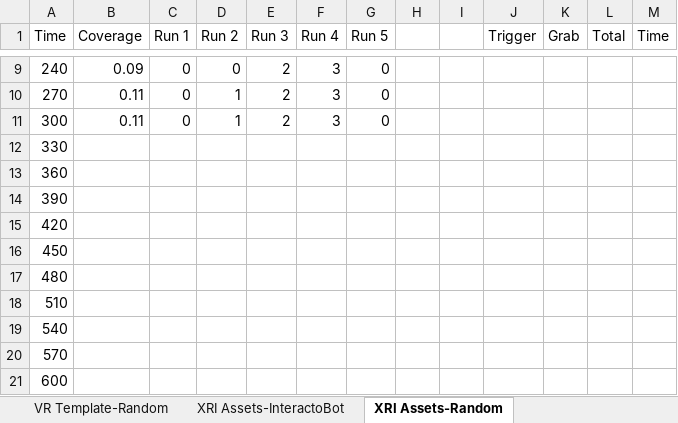
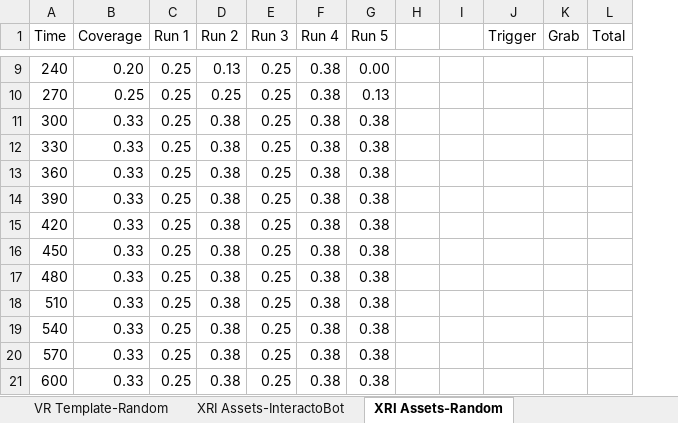
Before and after one commit to ruizhengu/XRintTest, an Excel workbook: evaluation/results.xlsx, sheet XRI Assets-Random, drawn as a sheet; only a part is shown, gaps mark what is left out; values as stored, in another font and other column widths than the file's, no borders; the diff covers the shown part only; the diff names each change by its address in the sheet, - before the commit and + after, or states it on an @@ line.

```diff
--- a/evaluation/results.xlsx (sheet XRI Assets-Random)
+++ b/evaluation/results.xlsx (sheet XRI Assets-Random)
-column M (Time), empty
-B9 (Coverage): 0.09
+B9 (Coverage): 0.20
-C9:C11 (Run 1): 0
+C9:C11 (Run 1): 0.25
-D9 (Run 2): 0
+D9 (Run 2): 0.13
-E9:E11 (Run 3): 2
+E9:E11 (Run 3): 0.25
-F9:F11 (Run 4): 3
+F9:F11 (Run 4): 0.38
-G9 (Run 5): 0
+G9 (Run 5): 0.00
-B10 (Coverage): 0.11
+B10 (Coverage): 0.25
-D10 (Run 2): 1
+D10 (Run 2): 0.25
-G10 (Run 5): 0
+G10 (Run 5): 0.13
-B11 (Coverage): 0.11
+B11 (Coverage): 0.33
-D11 (Run 2): 1
+D11 (Run 2): 0.38
-G11 (Run 5): 0
+G11 (Run 5): 0.38
-B12:B21 (Coverage): (empty)
+B12:B21 (Coverage): 0.33
-C12:C21 (Run 1): (empty)
+C12:C21 (Run 1): 0.25
-D12:D21 (Run 2): (empty)
+D12:D21 (Run 2): 0.38
-E12:E21 (Run 3): (empty)
+E12:E21 (Run 3): 0.25
-F12:F21 (Run 4): (empty)
+F12:F21 (Run 4): 0.38
-G12:G21 (Run 5): (empty)
+G12:G21 (Run 5): 0.38
```
Also changed, not shown: 55 edited cells elsewhere in this sheet, sheet EscapeRoom-Random, sheet EscapeProto-Random, sheet GameJam-Random, sheet XRI Kit-Random, sheet XRI Examples-Random, formulas that keep their value.
